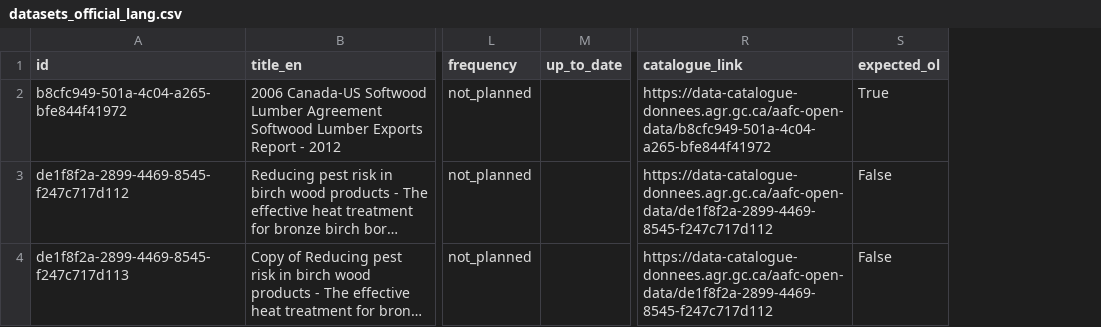
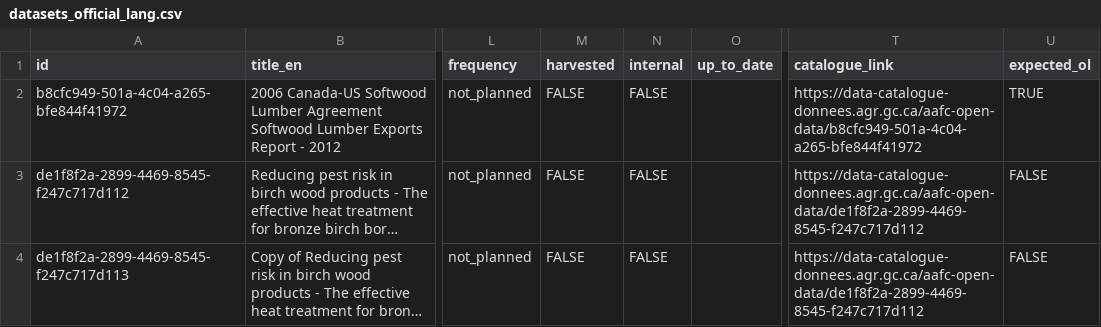
Before and after one commit to MJMesf/updated_aafc_data_scanner, a CSV file: test_files/datasets_official_lang.csv, drawn as a sheet; only a part is shown, gaps mark what is left out; long unchanged cells end in …; addresses are those after the commit; the diff names each change by its address in the sheet, - before the commit and + after, or states it on an @@ line.

```diff
--- a/test_files/datasets_official_lang.csv
+++ b/test_files/datasets_official_lang.csv
+column M (harvested), rows 2-4: all FALSE
+column N (internal), rows 2-4: all FALSE
-U2 (expected_ol): True
+U2 (expected_ol): TRUE
-U3:U4 (expected_ol): False
+U3:U4 (expected_ol): FALSE
```
Also changed, not shown: test_files/datasets.csv, test_files/datasets_modified.csv, 9 other files.
